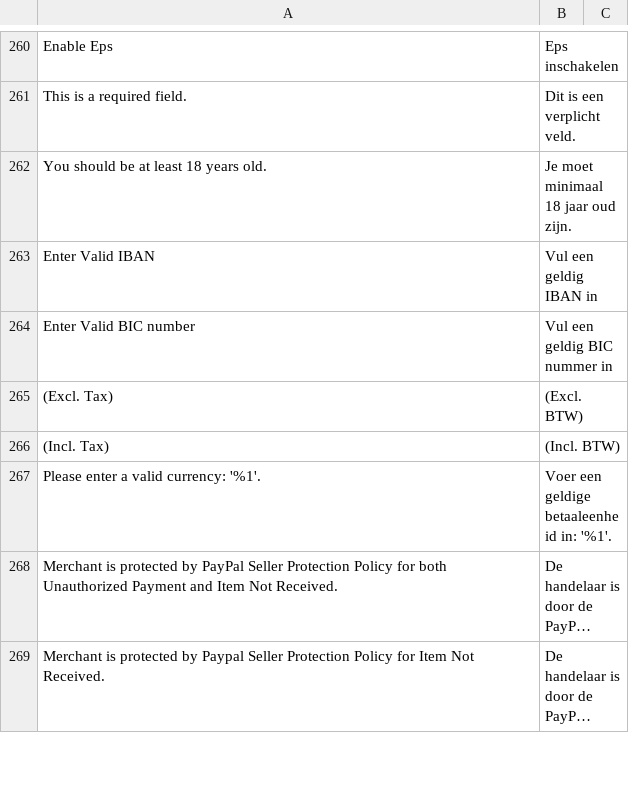
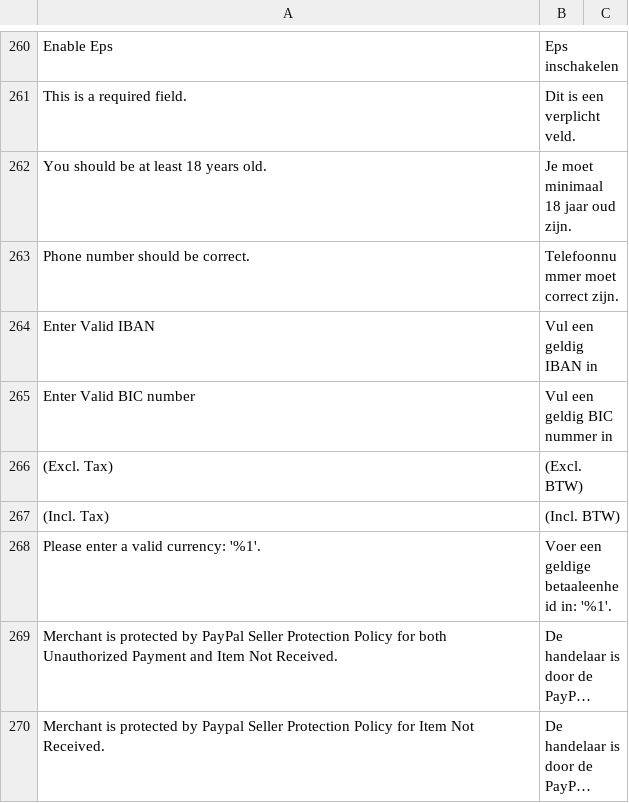
Before and after one commit to buckaroo-it/Magento2, a CSV file: i18n/nl_NL.csv, drawn as a sheet; only a part is shown, gaps mark what is left out; long unchanged cells end in …; the diff names each change by its address in the sheet, - before the commit and + after, or states it on an @@ line.

Commit message:
BP-326 Magento 2 - Add pre-validation phone number for Afterpay orders.

```diff
--- a/i18n/nl_NL.csv
+++ b/i18n/nl_NL.csv
+row 263: Phone number should be correct. | Telefoonnummer moet correct zijn.
```
Also changed, not shown: 3 other files.
